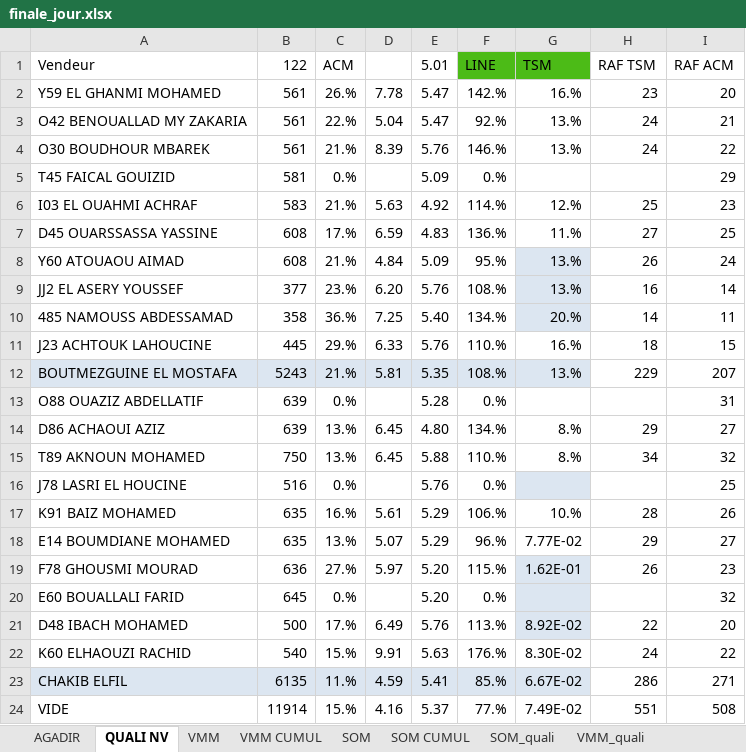
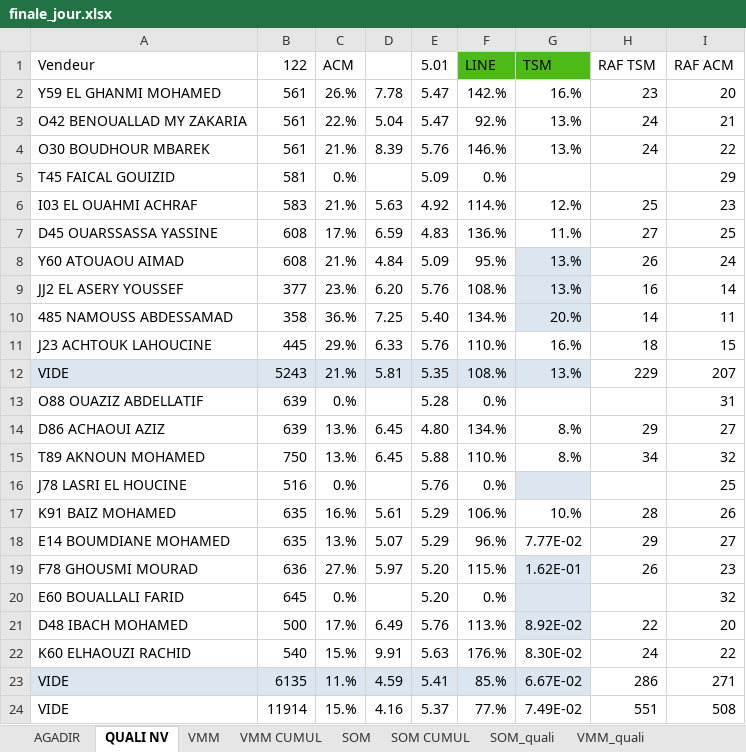
Before and after one commit to guostonline/dashboard2027, an Excel workbook: excel/finale_jour.xlsx, sheet QUALI NV, drawn as a sheet; values as stored, in another font and other column widths than the file's, no borders; conditional formats not drawn; the diff names each change by its address in the sheet, - before the commit and + after, or states it on an @@ line.

```diff
--- a/excel/finale_jour.xlsx (sheet QUALI NV)
+++ b/excel/finale_jour.xlsx (sheet QUALI NV)
-A12 (Vendeur): BOUTMEZGUINE EL MOSTAFA
+A12 (Vendeur): VIDE
-A23 (Vendeur): CHAKIB ELFIL
+A23 (Vendeur): VIDE
```
Also changed, not shown: sheet AGADIR, 16 other files.
